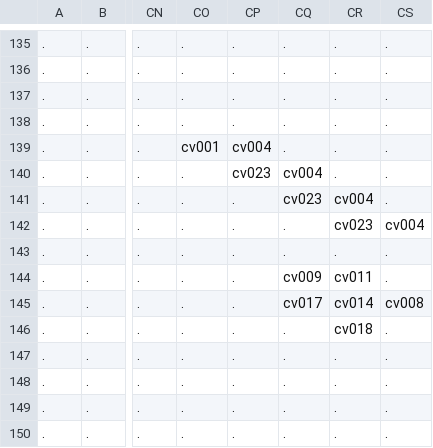
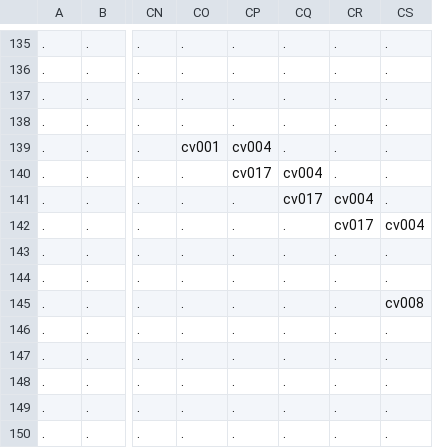
Before and after one commit to Alanorappa/rpg-ecs-online, a CSV file: maps/aracnopolis_dungeon_objects.csv, drawn as a sheet; only a part is shown, gaps mark what is left out; the diff names each change by its address in the sheet, - before the commit and + after, or states it on an @@ line.

```diff
--- a/maps/aracnopolis_dungeon_objects.csv
+++ b/maps/aracnopolis_dungeon_objects.csv
-CP140: cv023
+CP140: cv017
-CQ141: cv023
+CQ141: cv017
-CR142: cv023
+CR142: cv017
-CQ144: cv009
+CQ144: .
-CR144: cv011
+CR144: .
-CQ145: cv017
+CQ145: .
-CR145: cv014
+CR145: .
-CR146: cv018
+CR146: .
```
Also changed, not shown: 6 other files.
